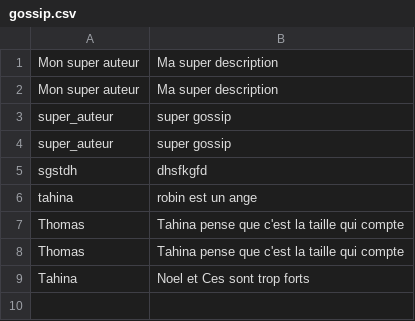
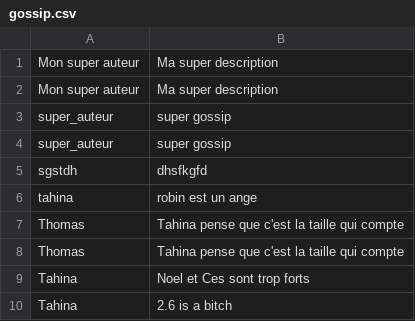
Before and after one commit to Tahina93/the_gossip_project_thp_s4, a CSV file: db/gossip.csv, drawn as a sheet.

```diff
--- a/db/gossip.csv
+++ b/db/gossip.csv
@@ -9 +9,2 @@ Thomas,Tahina pense que c'est la taille qui compte
 Tahina,Noel et Ces sont trop forts
+Tahina,2.6 is a bitch
```
Also changed, not shown: 4 other files.
